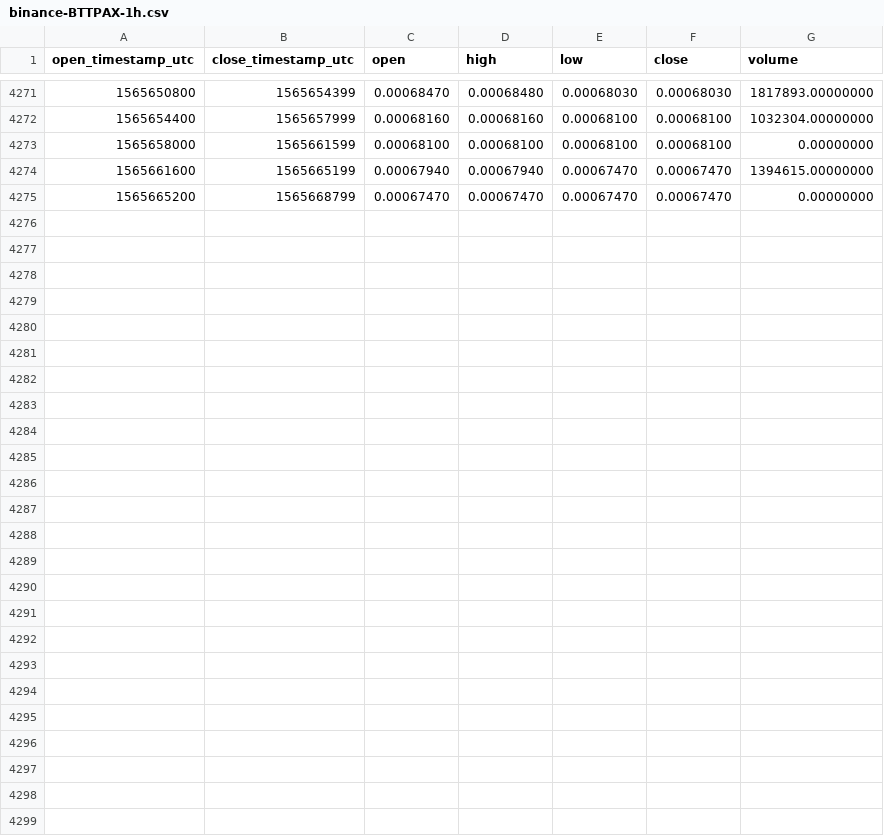
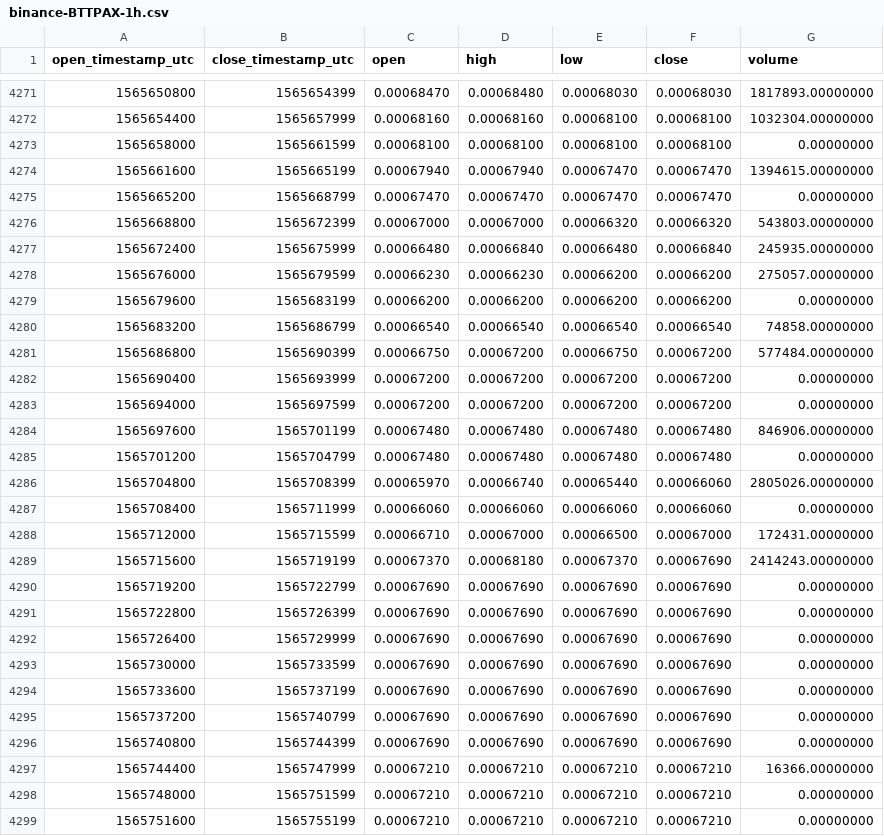
Before and after one commit to cryptobigbro/binance-BTTPAX, a CSV file: binance-BTTPAX-1h.csv, drawn as a sheet; only a part is shown, gaps mark what is left out.

Commit message:
Update OHLCV data.

```diff
--- a/binance-BTTPAX-1h.csv
+++ b/binance-BTTPAX-1h.csv
@@ -4275 +4275,25 @@ open_timestamp_utc,close_timestamp_utc,open,high,low,close,volume
 1565665200,1565668799,0.00067470,0.00067470,0.00067470,0.00067470,0.00000000
+1565668800,1565672399,0.00067000,0.00067000,0.00066320,0.00066320,543803.00000000
+1565672400,1565675999,0.00066480,0.00066840,0.00066480,0.00066840,245935.00000000
+1565676000,1565679599,0.00066230,0.00066230,0.00066200,0.00066200,275057.00000000
+1565679600,1565683199,0.00066200,0.00066200,0.00066200,0.00066200,0.00000000
+1565683200,1565686799,0.00066540,0.00066540,0.00066540,0.00066540,74858.00000000
+1565686800,1565690399,0.00066750,0.00067200,0.00066750,0.00067200,577484.00000000
+1565690400,1565693999,0.00067200,0.00067200,0.00067200,0.00067200,0.00000000
+1565694000,1565697599,0.00067200,0.00067200,0.00067200,0.00067200,0.00000000
+1565697600,1565701199,0.00067480,0.00067480,0.00067480,0.00067480,846906.00000000
+1565701200,1565704799,0.00067480,0.00067480,0.00067480,0.00067480,0.00000000
+1565704800,1565708399,0.00065970,0.00066740,0.00065440,0.00066060,2805026.00000000
+1565708400,1565711999,0.00066060,0.00066060,0.00066060,0.00066060,0.00000000
+1565712000,1565715599,0.00066710,0.00067000,0.00066500,0.00067000,172431.00000000
+1565715600,1565719199,0.00067370,0.00068180,0.00067370,0.00067690,2414243.00000000
+1565719200,1565722799,0.00067690,0.00067690,0.00067690,0.00067690,0.00000000
+1565722800,1565726399,0.00067690,0.00067690,0.00067690,0.00067690,0.00000000
+1565726400,1565729999,0.00067690,0.00067690,0.00067690,0.00067690,0.00000000
+1565730000,1565733599,0.00067690,0.00067690,0.00067690,0.00067690,0.00000000
+1565733600,1565737199,0.00067690,0.00067690,0.00067690,0.00067690,0.00000000
+1565737200,1565740799,0.00067690,0.00067690,0.00067690,0.00067690,0.00000000
+1565740800,1565744399,0.00067690,0.00067690,0.00067690,0.00067690,0.00000000
+1565744400,1565747999,0.00067210,0.00067210,0.00067210,0.00067210,16366.00000000
+1565748000,1565751599,0.00067210,0.00067210,0.00067210,0.00067210,0.00000000
+1565751600,1565755199,0.00067210,0.00067210,0.00067210,0.00067210,0.00000000
```
Also changed, not shown: binance-BTTPAX-1d.csv.
